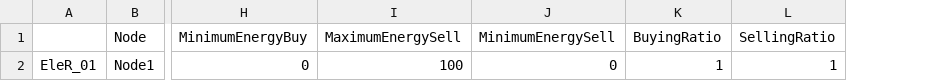
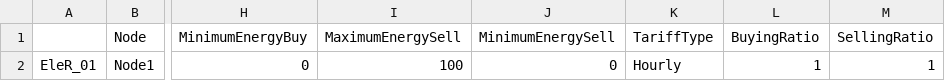
Before and after one commit to EL1XR-dev/el1xr_opt, a CSV file: src/el1xr_opt/Home1/oM_Data_ElectricityRetail_Home1.csv, drawn as a sheet; only a part is shown, gaps mark what is left out; the diff names each change by its address in the sheet, - before the commit and + after, or states it on an @@ line.

Commit message:
Update oM_Data_ElectricityRetail_Home1.csv

```diff
--- a/src/el1xr_opt/Home1/oM_Data_ElectricityRetail_Home1.csv
+++ b/src/el1xr_opt/Home1/oM_Data_ElectricityRetail_Home1.csv
+column K (TariffType), row 2: Hourly
```
